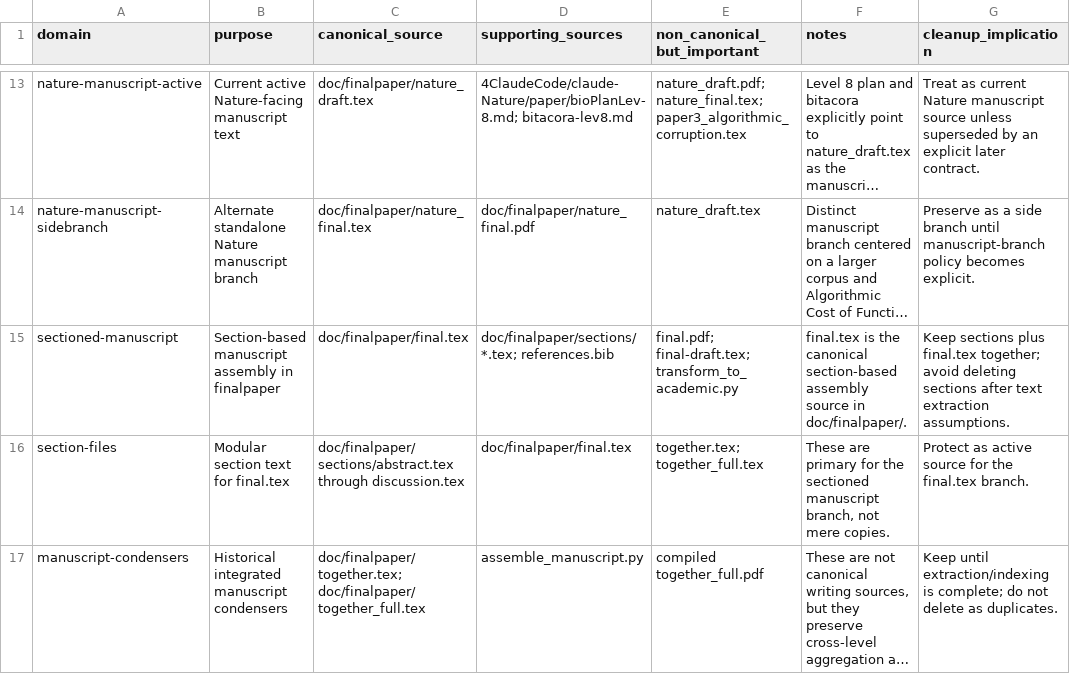
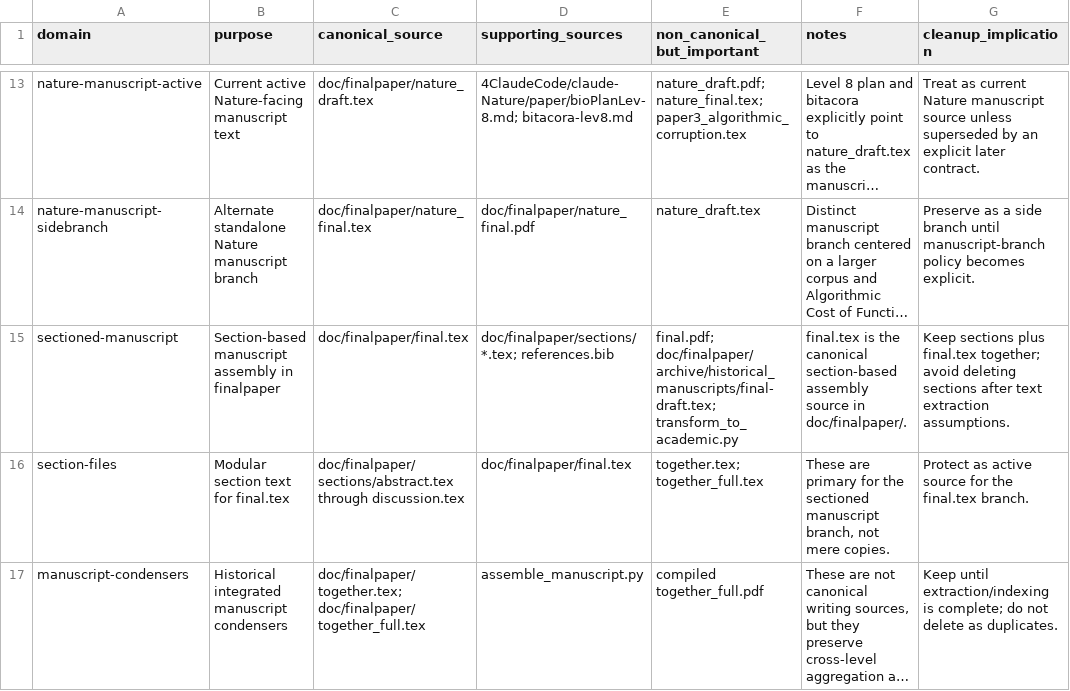
Before and after one commit to albertoHdzE/CausalBool, a CSV file: mapping/source_of_truth_index.csv, drawn as a sheet; only a part is shown, gaps mark what is left out; long unchanged cells end in …; the diff names each change by its address in the sheet, - before the commit and + after, or states it on an @@ line.

```diff
--- a/mapping/source_of_truth_index.csv
+++ b/mapping/source_of_truth_index.csv
-E15 (non_canonical_but_important): final.pdf; final-draft.tex; transform_to_academic.py
+E15 (non_canonical_but_important): final.pdf; doc/finalpaper/archive/historical_manuscripts/final-draft.tex; transform_to_academic.py
```
Also changed, not shown: mapping/move_delete_candidates.csv, 10 other files.
